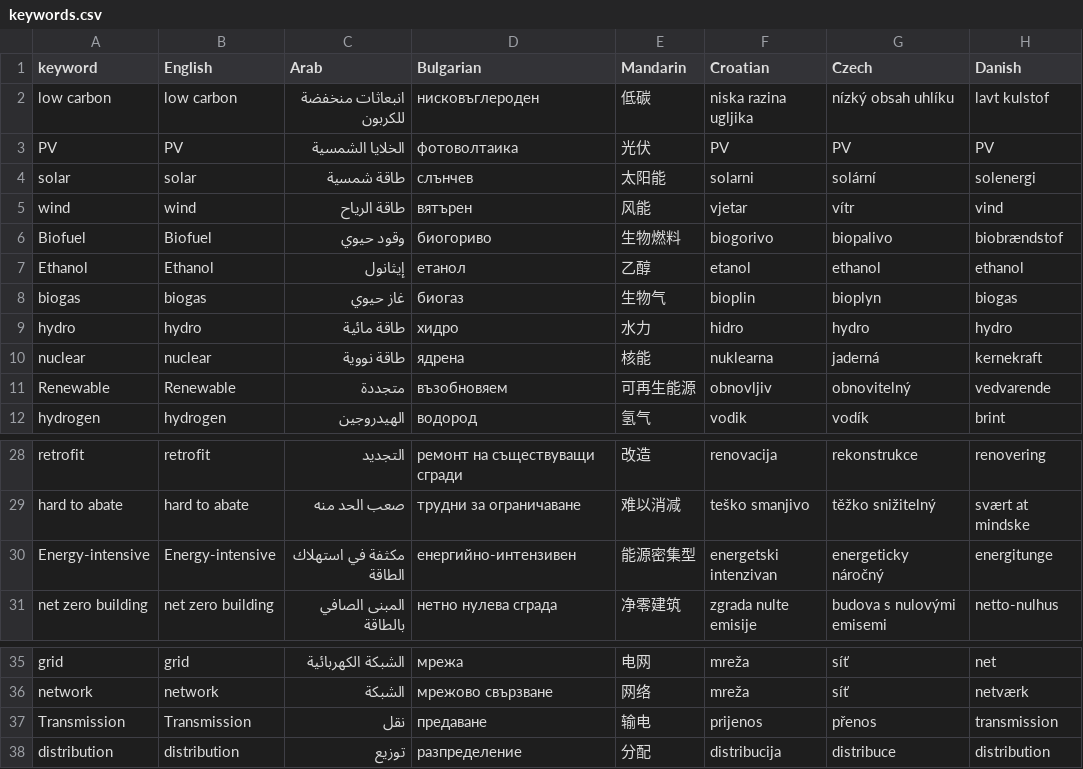
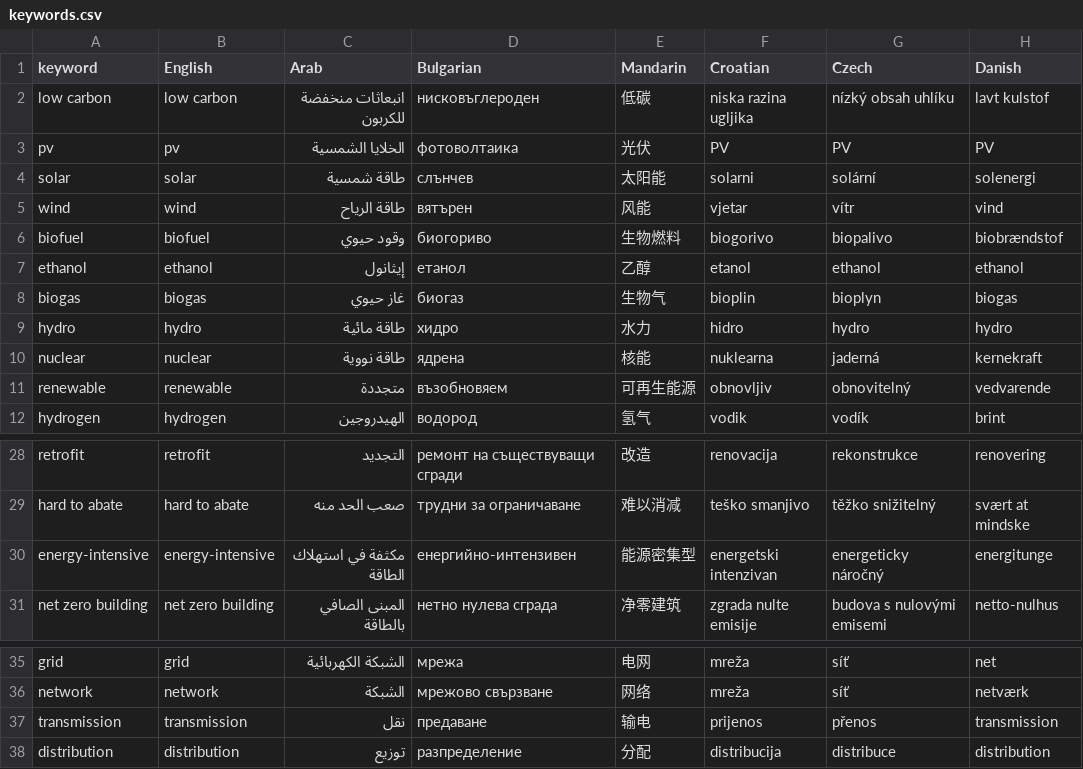
Before and after one commit to darlainedeme/news_tracker, a CSV file: data/keywords.csv, drawn as a sheet; only a part is shown, gaps mark what is left out; the diff covers the shown part only; the diff names each change by its address in the sheet, - before the commit and + after, or states it on an @@ line.

```diff
--- a/data/keywords.csv
+++ b/data/keywords.csv
-A3 (keyword): PV
+A3 (keyword): pv
-B3 (English): PV
+B3 (English): pv
-A6 (keyword): Biofuel
+A6 (keyword): biofuel
-B6 (English): Biofuel
+B6 (English): biofuel
-A7 (keyword): Ethanol
+A7 (keyword): ethanol
-B7 (English): Ethanol
+B7 (English): ethanol
-A11 (keyword): Renewable
+A11 (keyword): renewable
-B11 (English): Renewable
+B11 (English): renewable
-A30 (keyword): Energy-intensive
+A30 (keyword): energy-intensive
-B30 (English): Energy-intensive
+B30 (English): energy-intensive
-A37 (keyword): Transmission
+A37 (keyword): transmission
-B37 (English): Transmission
+B37 (English): transmission
```
Also changed, not shown: 2 added rows and 32 edited cells elsewhere in this file, 2 other files.
